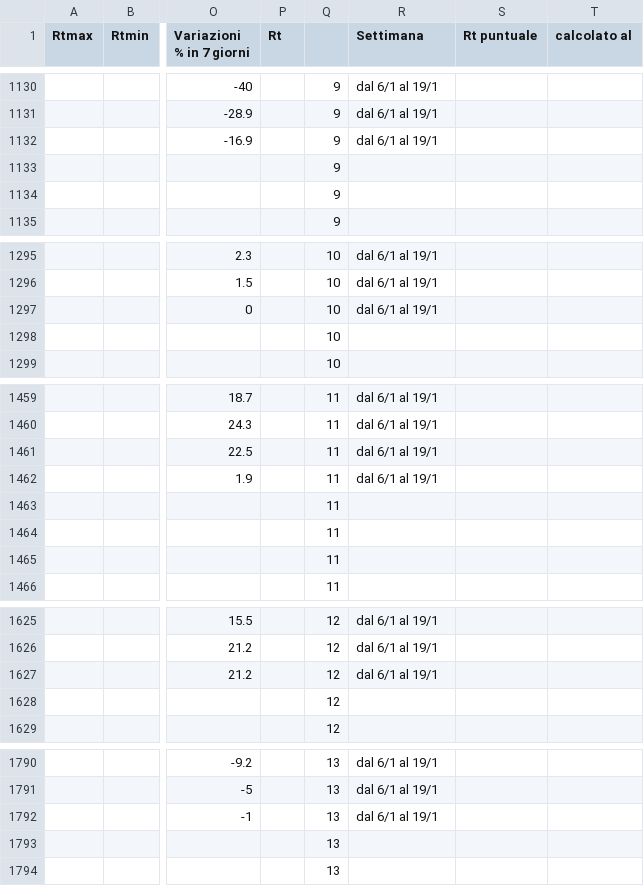
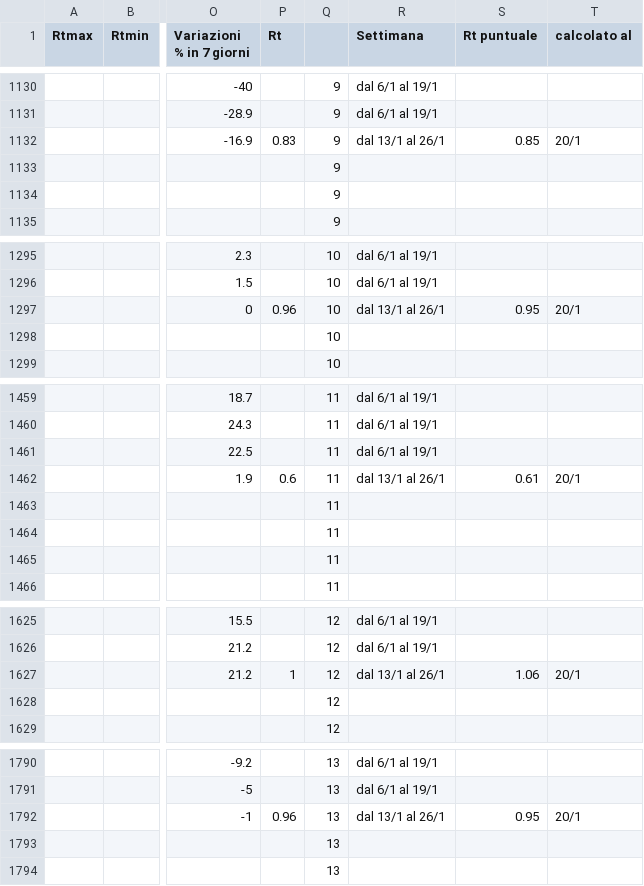
Before and after one commit to Paulsword/PilloleOttimismo, a CSV file: Rt casi e variazioni.csv, drawn as a sheet; only a part is shown, gaps mark what is left out; the diff covers the shown part only; the diff names each change by its address in the sheet, - before the commit and + after, or states it on an @@ line.

```diff
--- a/Rt casi e variazioni.csv
+++ b/Rt casi e variazioni.csv
-P1132 (Rt): (empty)
+P1132 (Rt): 0.83
-R1132 (Settimana): dal 6/1 al 19/1
+R1132 (Settimana): dal 13/1 al 26/1
-S1132 (Rt puntuale): (empty)
+S1132 (Rt puntuale): 0.85
-T1132 (calcolato al): (empty)
+T1132 (calcolato al): 20/1
-P1297 (Rt): (empty)
+P1297 (Rt): 0.96
-R1297 (Settimana): dal 6/1 al 19/1
+R1297 (Settimana): dal 13/1 al 26/1
-S1297 (Rt puntuale): (empty)
+S1297 (Rt puntuale): 0.95
-T1297 (calcolato al): (empty)
+T1297 (calcolato al): 20/1
-P1462 (Rt): (empty)
+P1462 (Rt): 0.6
-R1462 (Settimana): dal 6/1 al 19/1
+R1462 (Settimana): dal 13/1 al 26/1
-S1462 (Rt puntuale): (empty)
+S1462 (Rt puntuale): 0.61
-T1462 (calcolato al): (empty)
+T1462 (calcolato al): 20/1
-P1627 (Rt): (empty)
+P1627 (Rt): 1
-R1627 (Settimana): dal 6/1 al 19/1
+R1627 (Settimana): dal 13/1 al 26/1
-S1627 (Rt puntuale): (empty)
+S1627 (Rt puntuale): 1.06
-T1627 (calcolato al): (empty)
+T1627 (calcolato al): 20/1
-P1792 (Rt): (empty)
+P1792 (Rt): 0.96
-R1792 (Settimana): dal 6/1 al 19/1
+R1792 (Settimana): dal 13/1 al 26/1
-S1792 (Rt puntuale): (empty)
+S1792 (Rt puntuale): 0.95
-T1792 (calcolato al): (empty)
+T1792 (calcolato al): 20/1
```
Also changed, not shown: 66 edited cells elsewhere in this file, Rt casi e variazioni X.csv.
